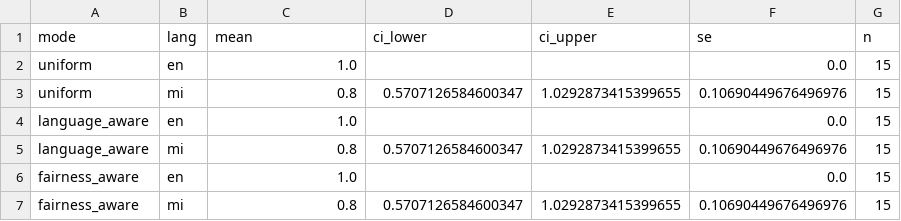
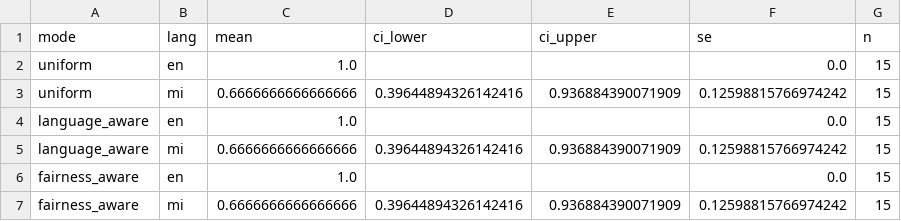
Before and after one commit to alexkzw/kaitiaki-planner, a CSV file: outputs/confidence_intervals.csv, drawn as a sheet.

```diff
--- a/outputs/confidence_intervals.csv
+++ b/outputs/confidence_intervals.csv
@@ -2,6 +2,6 @@ mode,lang,mean,ci_lower,ci_upper,se,n
 uniform,en,1.0,,,0.0,15
-uniform,mi,0.8,0.5707126584600347,1.0292873415399655,0.10690449676496976,15
+uniform,mi,0.6666666666666666,0.39644894326142416,0.936884390071909,0.12598815766974242,15
 language_aware,en,1.0,,,0.0,15
-language_aware,mi,0.8,0.5707126584600347,1.0292873415399655,0.10690449676496976,15
+language_aware,mi,0.6666666666666666,0.39644894326142416,0.936884390071909,0.12598815766974242,15
 fairness_aware,en,1.0,,,0.0,15
-fairness_aware,mi,0.8,0.5707126584600347,1.0292873415399655,0.10690449676496976,15
+fairness_aware,mi,0.6666666666666666,0.39644894326142416,0.936884390071909,0.12598815766974242,15
```
Also changed, not shown: outputs/fairness_gaps.csv, outputs/full_evaluation_results.csv, 28 other files.
